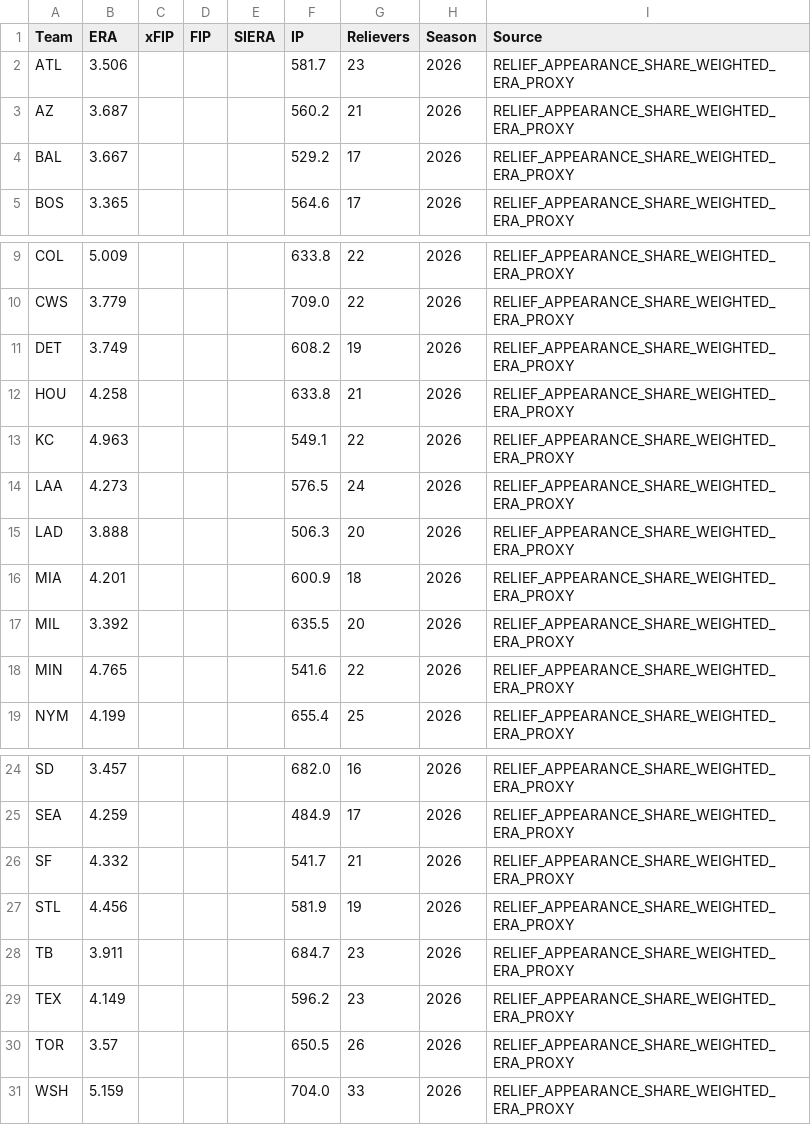
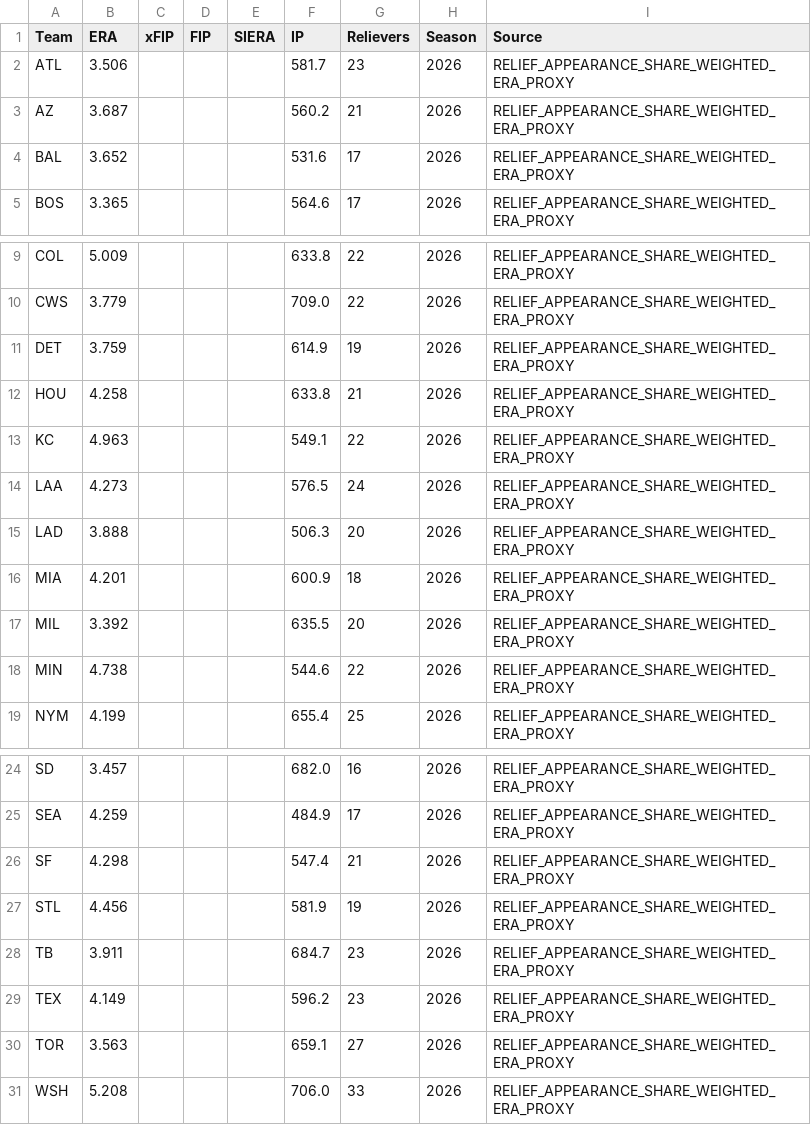
Before and after one commit to ricardodanmaravilla-coder/MLB-Pred, a CSV file: data/mlb_bullpen.csv, drawn as a sheet; only a part is shown, gaps mark what is left out.

```diff
--- a/data/mlb_bullpen.csv
+++ b/data/mlb_bullpen.csv
@@ -3,3 +3,3 @@ ATL,3.506,,,,581.7,23,2026,RELIEF_APPEARANCE_SHARE_WEIGHTED_ERA_PROXY
 AZ,3.687,,,,560.2,21,2026,RELIEF_APPEARANCE_SHARE_WEIGHTED_ERA_PROXY
-BAL,3.667,,,,529.2,17,2026,RELIEF_APPEARANCE_SHARE_WEIGHTED_ERA_PROXY
+BAL,3.652,,,,531.6,17,2026,RELIEF_APPEARANCE_SHARE_WEIGHTED_ERA_PROXY
 BOS,3.365,,,,564.6,17,2026,RELIEF_APPEARANCE_SHARE_WEIGHTED_ERA_PROXY
@@ -10,3 +10,3 @@ COL,5.009,,,,633.8,22,2026,RELIEF_APPEARANCE_SHARE_WEIGHTED_ERA_PROXY
 CWS,3.779,,,,709.0,22,2026,RELIEF_APPEARANCE_SHARE_WEIGHTED_ERA_PROXY
-DET,3.749,,,,608.2,19,2026,RELIEF_APPEARANCE_SHARE_WEIGHTED_ERA_PROXY
+DET,3.759,,,,614.9,19,2026,RELIEF_APPEARANCE_SHARE_WEIGHTED_ERA_PROXY
 HOU,4.258,,,,633.8,21,2026,RELIEF_APPEARANCE_SHARE_WEIGHTED_ERA_PROXY
@@ -17,3 +17,3 @@ MIA,4.201,,,,600.9,18,2026,RELIEF_APPEARANCE_SHARE_WEIGHTED_ERA_PROXY
 MIL,3.392,,,,635.5,20,2026,RELIEF_APPEARANCE_SHARE_WEIGHTED_ERA_PROXY
-MIN,4.765,,,,541.6,22,2026,RELIEF_APPEARANCE_SHARE_WEIGHTED_ERA_PROXY
+MIN,4.738,,,,544.6,22,2026,RELIEF_APPEARANCE_SHARE_WEIGHTED_ERA_PROXY
 NYM,4.199,,,,655.4,25,2026,RELIEF_APPEARANCE_SHARE_WEIGHTED_ERA_PROXY
@@ -25,3 +25,3 @@ SD,3.457,,,,682.0,16,2026,RELIEF_APPEARANCE_SHARE_WEIGHTED_ERA_PROXY
 SEA,4.259,,,,484.9,17,2026,RELIEF_APPEARANCE_SHARE_WEIGHTED_ERA_PROXY
-SF,4.332,,,,541.7,21,2026,RELIEF_APPEARANCE_SHARE_WEIGHTED_ERA_PROXY
+SF,4.298,,,,547.4,21,2026,RELIEF_APPEARANCE_SHARE_WEIGHTED_ERA_PROXY
 STL,4.456,,,,581.9,19,2026,RELIEF_APPEARANCE_SHARE_WEIGHTED_ERA_PROXY
@@ -29,3 +29,3 @@ TB,3.911,,,,684.7,23,2026,RELIEF_APPEARANCE_SHARE_WEIGHTED_ERA_PROXY
 TEX,4.149,,,,596.2,23,2026,RELIEF_APPEARANCE_SHARE_WEIGHTED_ERA_PROXY
-TOR,3.57,,,,650.5,26,2026,RELIEF_APPEARANCE_SHARE_WEIGHTED_ERA_PROXY
-WSH,5.159,,,,704.0,33,2026,RELIEF_APPEARANCE_SHARE_WEIGHTED_ERA_PROXY
+TOR,3.563,,,,659.1,27,2026,RELIEF_APPEARANCE_SHARE_WEIGHTED_ERA_PROXY
+WSH,5.208,,,,706.0,33,2026,RELIEF_APPEARANCE_SHARE_WEIGHTED_ERA_PROXY
```
Also changed, not shown: data/mlb_batting.csv, data/mlb_pitching.csv, 2 other files.
